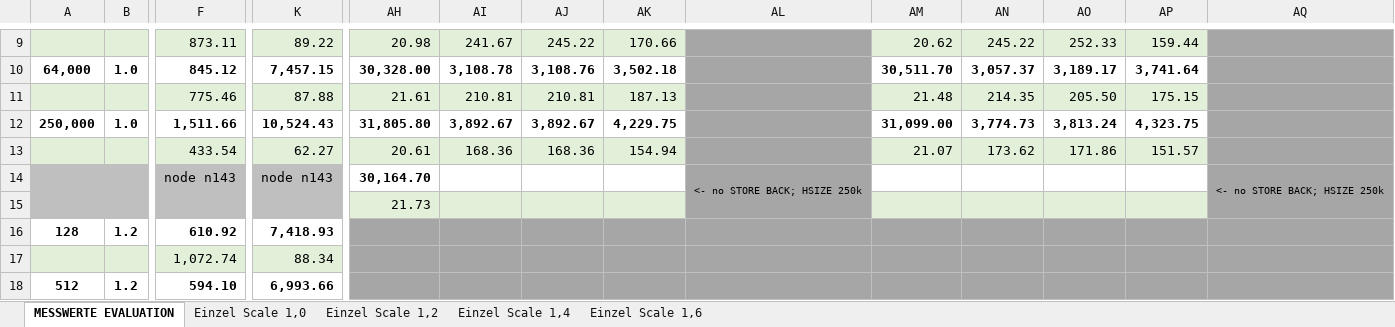
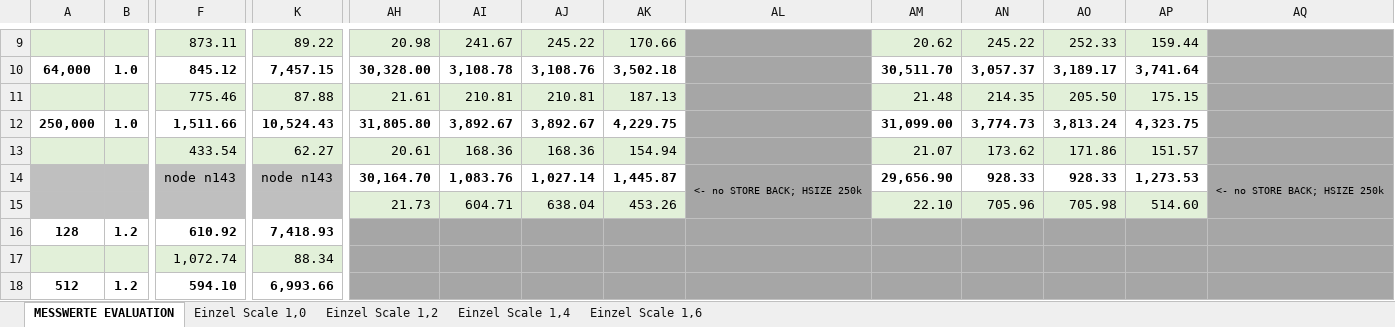
Before and after one commit to db-tu-dresden/FPGA-SIMD-Sandbox, an Excel workbook: Measurements/0_measurements_evaluation.xlsx, sheet MESSWERTE EVALUATION, drawn as a sheet; only a part is shown, gaps mark what is left out; values as stored, in another font and other column widths than the file's, no borders; removed rows and columns are numbered as before the commit, all else as after; rows hold the shown columns only; the diff names each change by its address in the sheet, - before the commit and + after, or states it on an @@ line.

Commit message:
Update 0_measurements_evaluation.xlsx
add measurement values for no conflict & no-store-back test

```diff
--- a/Measurements/0_measurements_evaluation.xlsx (sheet MESSWERTE EVALUATION)
+++ b/Measurements/0_measurements_evaluation.xlsx (sheet MESSWERTE EVALUATION)
-row 14:  |  | node n143 | node n143 | 30,164.70 |  |  |  | <- no STORE BACK; HSIZE 250k |  |  |  |  | <- no STORE BACK; HSIZE 250k
-row 15:  |  |  |  | 21.73
+row 14:  |  | node n143 | node n143 | 30,164.70 | 1,083.76 | 1,027.14 | 1,445.87 | <- no STORE BACK; HSIZE 250k | 29,656.90 | 928.33 | 928.33 | 1,273.53 | <- no STORE BACK; HSIZE 250k
+row 15:  |  |  |  | 21.73 | 604.71 | 638.04 | 453.26 |  | 22.10 | 705.96 | 705.98 | 514.60
```
